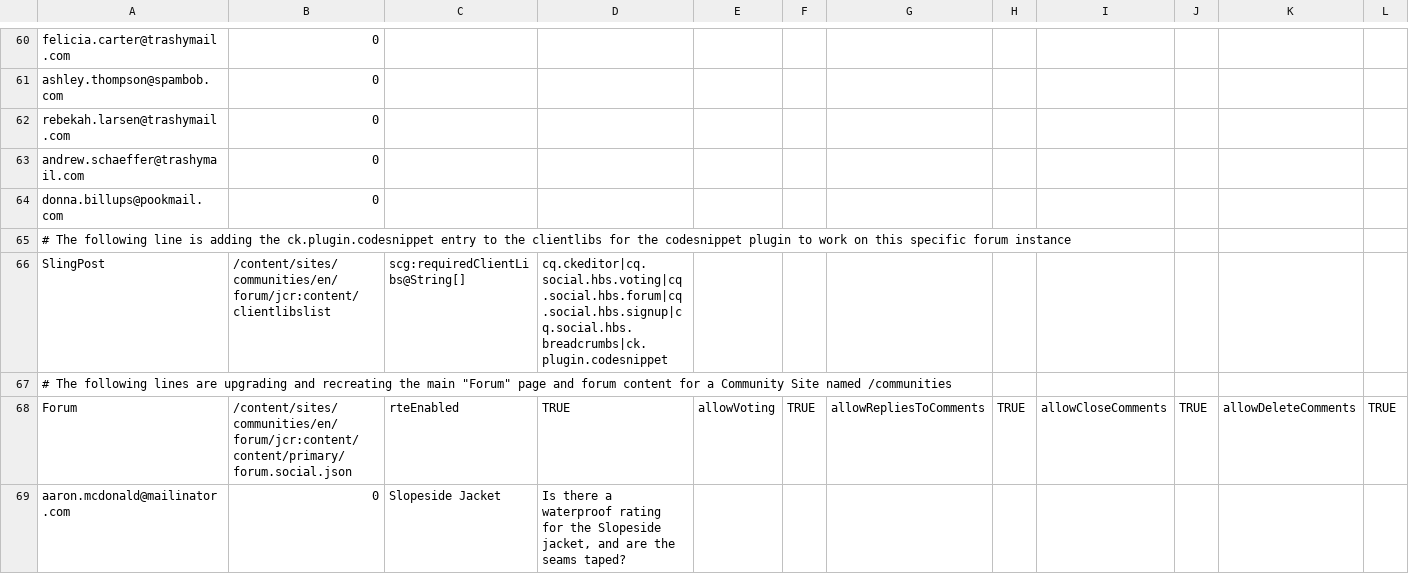
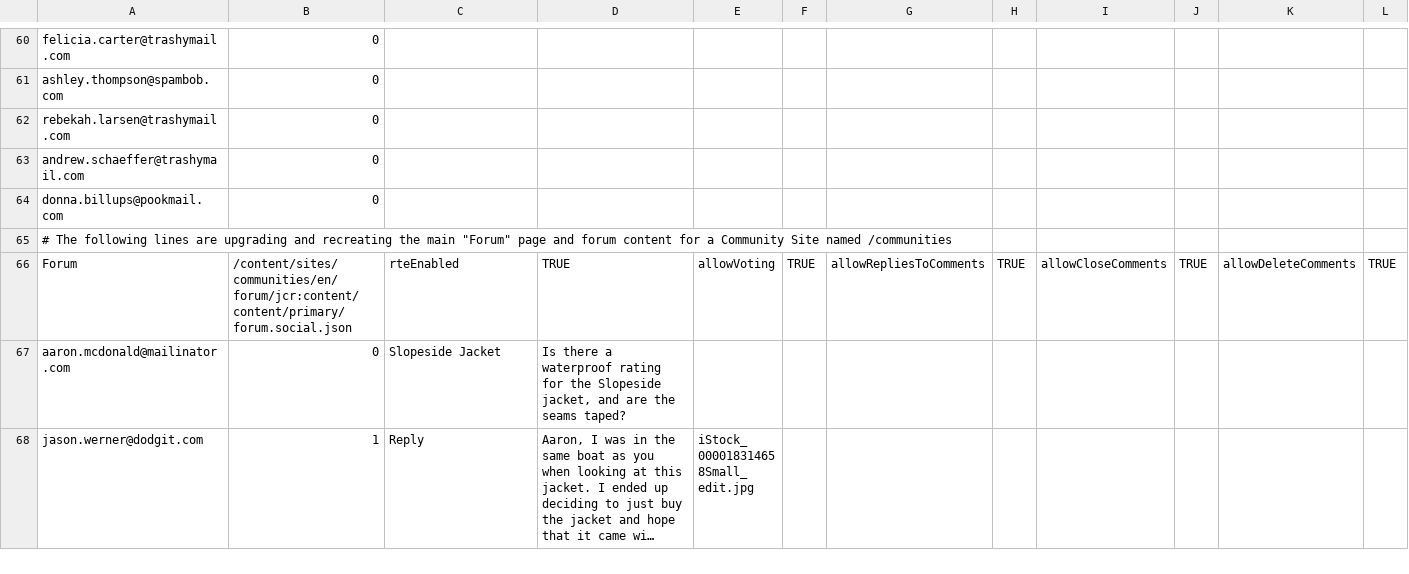
Before and after one commit to steffenrosi/aem-demo-machine, a CSV file: dist/community/content/loader-communities.csv, drawn as a sheet; only a part is shown, gaps mark what is left out; the shorter side is filled out with more unchanged rows; long unchanged cells end in …; rows hold the shown columns only; the diff names each change by its address in the sheet, - before the commit and + after, or states it on an @@ line.

```diff
--- a/dist/community/content/loader-communities.csv
+++ b/dist/community/content/loader-communities.csv
-row 65: # The following line is adding the ck.plugin.codesnippet entry to the clientlibs for the codesnippet plugin to work on this specific forum instance
-row 66: SlingPost | /content/sites/communities/en/forum/jcr:content/clientlibslist | scg:requiredClientLibs@String[] | cq.ckeditor|cq.social.hbs.voting|cq.social.hbs.forum|cq.social.hbs.signup|cq.social.hbs.breadcrumbs|ck.plugin.codesnippet
```
Also changed, not shown: dist/community/content/loader-communities-fp2-author.csv.
